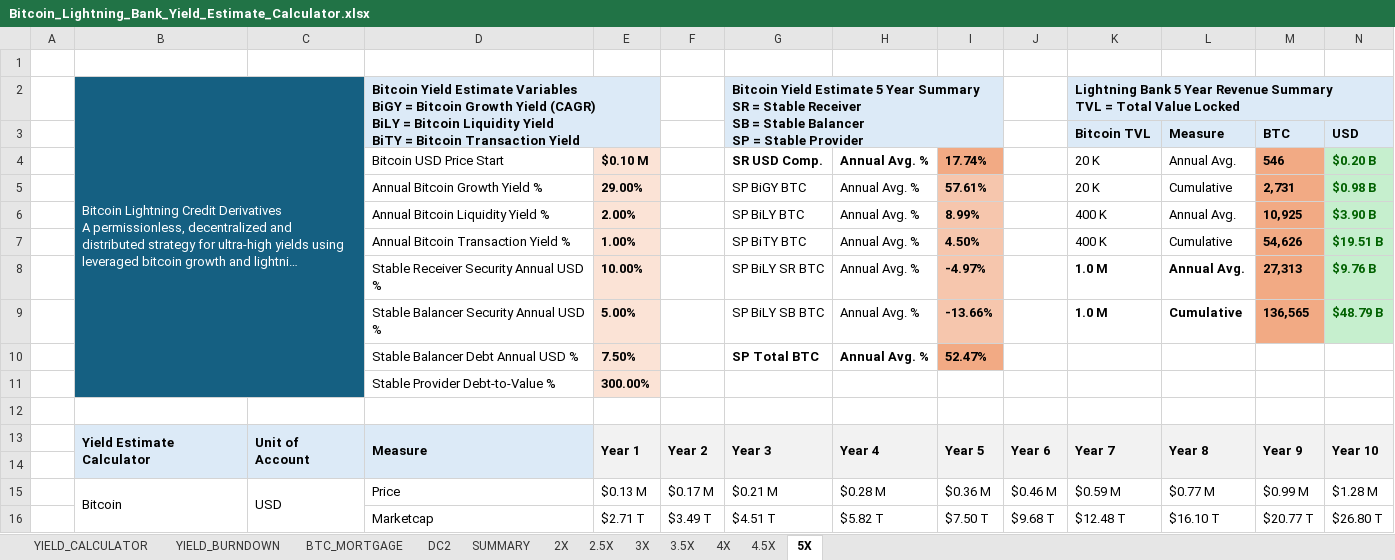
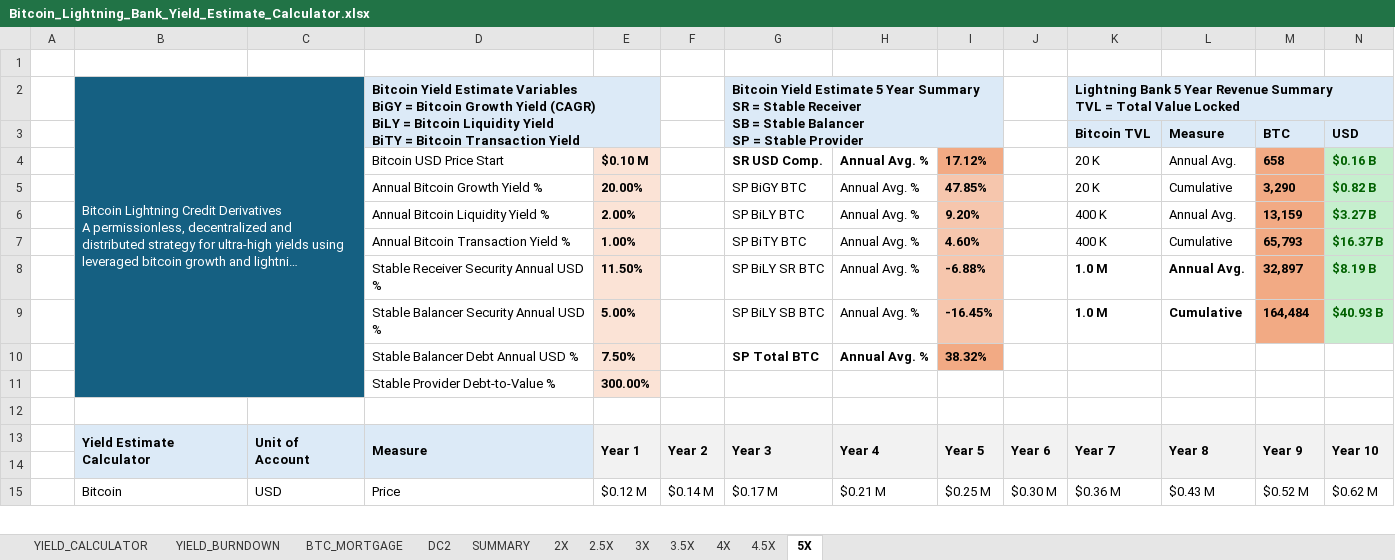
Before and after one commit to Kyle-Hutchinson/Lightning-Bank-Case-Study, an Excel workbook: Bitcoin_Lightning_Bank_Yield_Estimate_Calculator.xlsx, sheet 5X, drawn as a sheet; only a part is shown; long unchanged cells end in …; values as stored, in another font and other column widths than the file's, no borders; removed rows and columns are numbered as before the commit, all else as after; the diff covers the shown part only; the diff names each change by its address in the sheet, - before the commit and + after, or states it on an @@ line.

```diff
--- a/Bitcoin_Lightning_Bank_Yield_Estimate_Calculator.xlsx (sheet 5X)
+++ b/Bitcoin_Lightning_Bank_Yield_Estimate_Calculator.xlsx (sheet 5X)
-I4: 17.74%
+I4: 17.12%
-M4: 546
+M4: 658
-N4: $0.20 B
+N4: $0.16 B
-E5: 29.00%
+E5: 20.00%
-I5: 57.61%
+I5: 47.85%
-M5: 2,731
+M5: 3,290
-N5: $0.98 B
+N5: $0.82 B
-I6: 8.99%
+I6: 9.20%
-M6: 10,925
+M6: 13,159
-N6: $3.90 B
+N6: $3.27 B
-I7: 4.50%
+I7: 4.60%
-M7: 54,626
+M7: 65,793
-N7: $19.51 B
+N7: $16.37 B
-E8: 10.00%
+E8: 11.50%
-I8: -4.97%
+I8: -6.88%
-M8: 27,313
+M8: 32,897
-N8: $9.76 B
+N8: $8.19 B
-I9: -13.66%
+I9: -16.45%
-M9: 136,565
+M9: 164,484
-N9: $48.79 B
+N9: $40.93 B
-I10: 52.47%
+I10: 38.32%
-E15: $0.13 M
+E15: $0.12 M
-F15: $0.17 M
+F15: $0.14 M
-G15: $0.21 M
+G15: $0.17 M
-H15: $0.28 M
+H15: $0.21 M
-I15: $0.36 M
+I15: $0.25 M
-J15: $0.46 M
+J15: $0.30 M
-K15: $0.59 M
+K15: $0.36 M
-L15: $0.77 M
+L15: $0.43 M
-M15: $0.99 M
+M15: $0.52 M
-N15: $1.28 M
+N15: $0.62 M
-row 16:  |  |  | Marketcap | $2.71 T | $3.49 T | $4.51 T | $5.82 T | $7.50 T | $9.68 T | $12.48 T | $16.10 T | $20.77 T | $26.80 T
```
Also changed, not shown: 96 added rows, 95 removed rows and 47 edited cells elsewhere in this sheet, sheet YIELD_CALCULATOR, sheet 3.5X, sheet 3X, sheet 4X, sheet 2.5X, sheet 4.5X, 4 more sheets, formulas that keep their value, charts or pictures.
